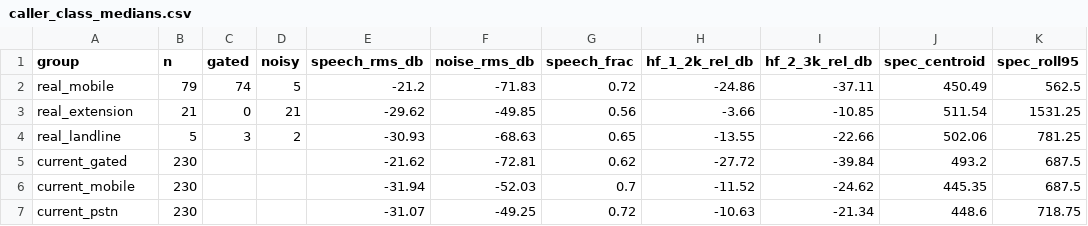
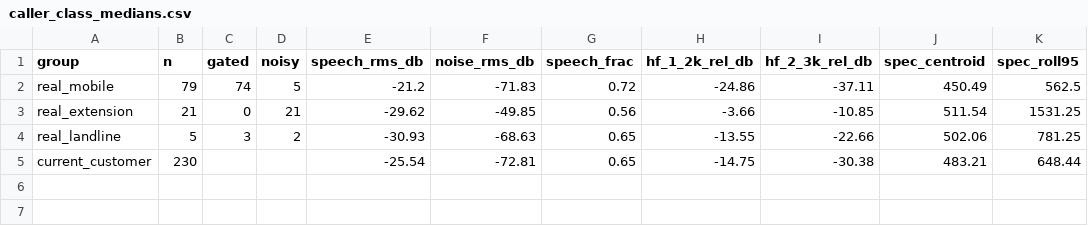
Before and after one commit to ameerhossein/liquidwhisper-fa, a CSV file: RecordingTesting/analysis/caller_class_medians.csv, drawn as a sheet; removed rows and columns are numbered as before the commit, all else as after; the diff names each change by its address in the sheet, - before the commit and + after, or states it on an @@ line.

Commit message:
docs: record customer profile calibration results

```diff
--- a/RecordingTesting/analysis/caller_class_medians.csv
+++ b/RecordingTesting/analysis/caller_class_medians.csv
-row 5: current_gated | 230 |  |  | -21.62 | -72.81 | 0.62 | -27.72 | -39.84 | 493.2 | 687.5
-row 6: current_mobile | 230 |  |  | -31.94 | -52.03 | 0.7 | -11.52 | -24.62 | 445.35 | 687.5
-row 7: current_pstn | 230 |  |  | -31.07 | -49.25 | 0.72 | -10.63 | -21.34 | 448.6 | 718.75
+row 5: current_customer | 230 |  |  | -25.54 | -72.81 | 0.65 | -14.75 | -30.38 | 483.21 | 648.44
```
Also changed, not shown: 8 other files.
